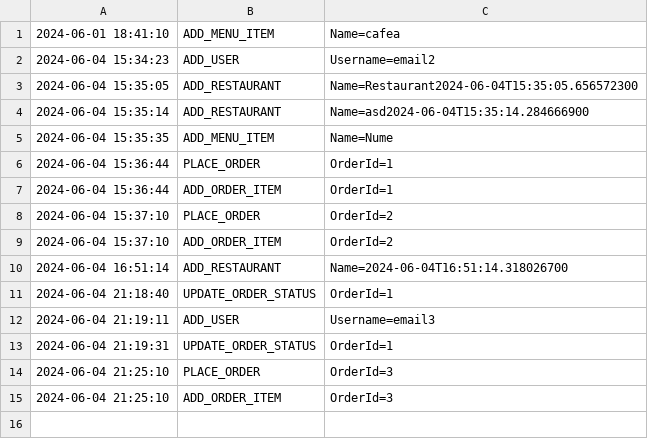
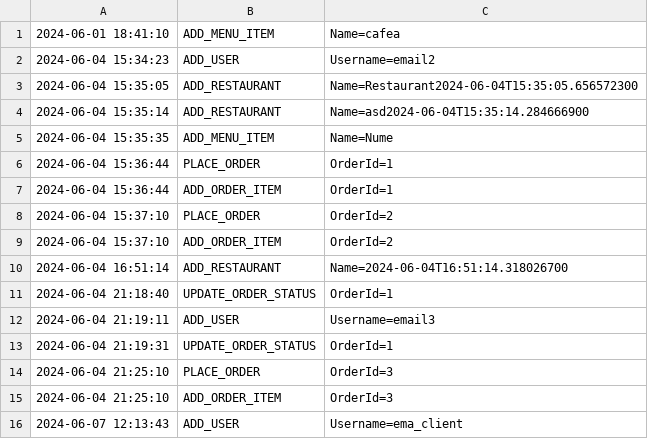
Before and after one commit to iuliastaci/food-delivery-platform, a CSV file: audit_log.csv, drawn as a sheet; the diff names each change by its address in the sheet, - before the commit and + after, or states it on an @@ line.

Commit message:
Full functionalities + Audit file

```diff
--- a/audit_log.csv
+++ b/audit_log.csv
+row 16: 2024-06-07 12:13:43 | ADD_USER | Username=ema_client
```
Also changed, not shown: 1 other file.
